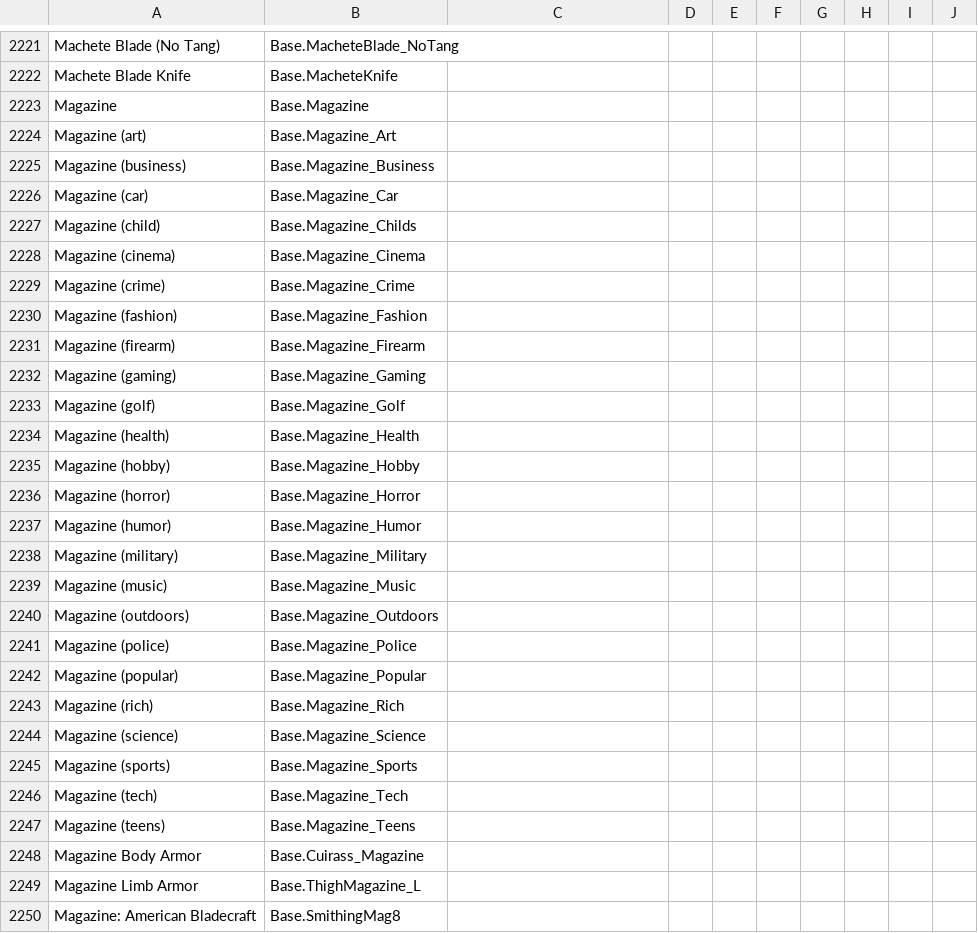
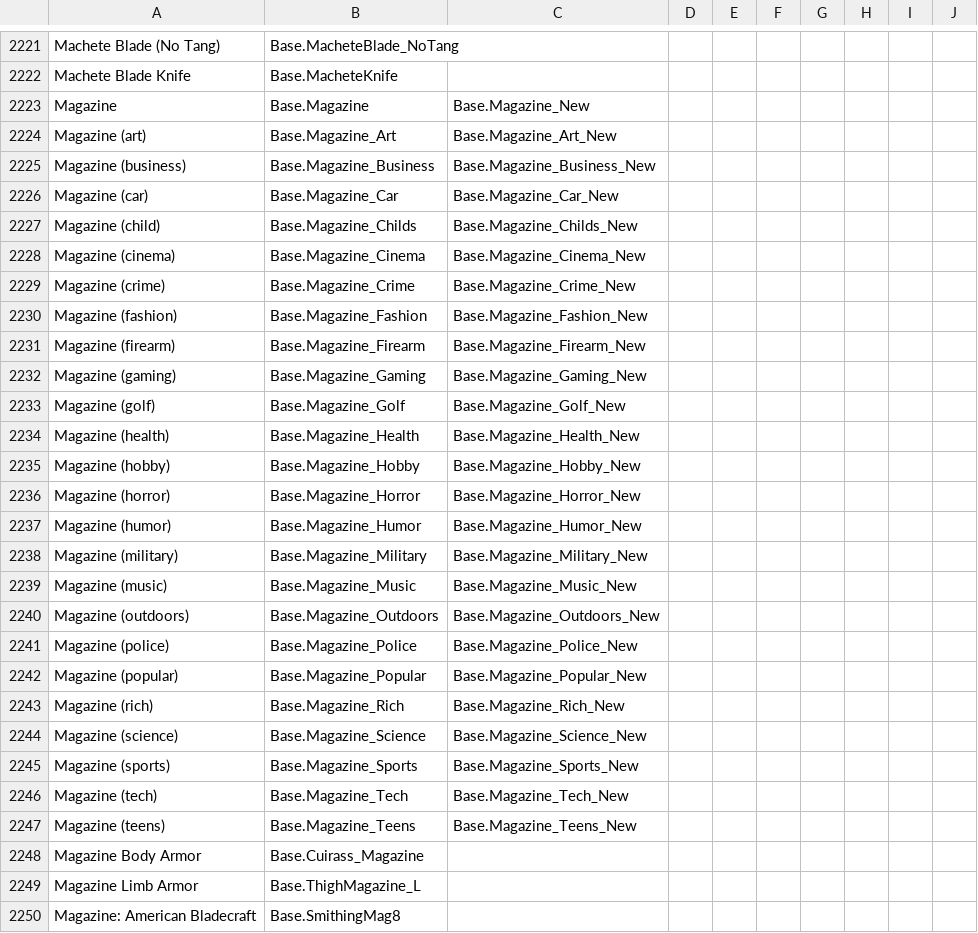
Before and after one commit to Vaileasys/pz-wiki_parser, a CSV file: resources/item_id_dictionary.csv, drawn as a sheet; only a part is shown, gaps mark what is left out.

Commit message:
Added 'New' magazines

```diff
--- a/resources/item_id_dictionary.csv
+++ b/resources/item_id_dictionary.csv
@@ -2222,27 +2222,27 @@ Machete Blade (No Tang),Base.MacheteBlade_NoTang,,,,,,,,
 Machete Blade Knife,Base.MacheteKnife,,,,,,,,
-Magazine,Base.Magazine,,,,,,,,
-Magazine (art),Base.Magazine_Art,,,,,,,,
-Magazine (business),Base.Magazine_Business,,,,,,,,
-Magazine (car),Base.Magazine_Car,,,,,,,,
-Magazine (child),Base.Magazine_Childs,,,,,,,,
-Magazine (cinema),Base.Magazine_Cinema,,,,,,,,
-Magazine (crime),Base.Magazine_Crime,,,,,,,,
-Magazine (fashion),Base.Magazine_Fashion,,,,,,,,
-Magazine (firearm),Base.Magazine_Firearm,,,,,,,,
-Magazine (gaming),Base.Magazine_Gaming,,,,,,,,
-Magazine (golf),Base.Magazine_Golf,,,,,,,,
-Magazine (health),Base.Magazine_Health,,,,,,,,
-Magazine (hobby),Base.Magazine_Hobby,,,,,,,,
-Magazine (horror),Base.Magazine_Horror,,,,,,,,
-Magazine (humor),Base.Magazine_Humor,,,,,,,,
-Magazine (military),Base.Magazine_Military,,,,,,,,
-Magazine (music),Base.Magazine_Music,,,,,,,,
-Magazine (outdoors),Base.Magazine_Outdoors,,,,,,,,
-Magazine (police),Base.Magazine_Police,,,,,,,,
-Magazine (popular),Base.Magazine_Popular,,,,,,,,
-Magazine (rich),Base.Magazine_Rich,,,,,,,,
-Magazine (science),Base.Magazine_Science,,,,,,,,
-Magazine (sports),Base.Magazine_Sports,,,,,,,,
-Magazine (tech),Base.Magazine_Tech,,,,,,,,
-Magazine (teens),Base.Magazine_Teens,,,,,,,,
+Magazine,Base.Magazine,Base.Magazine_New,,,,,,,
+Magazine (art),Base.Magazine_Art,Base.Magazine_Art_New,,,,,,,
+Magazine (business),Base.Magazine_Business,Base.Magazine_Business_New,,,,,,,
+Magazine (car),Base.Magazine_Car,Base.Magazine_Car_New,,,,,,,
+Magazine (child),Base.Magazine_Childs,Base.Magazine_Childs_New,,,,,,,
+Magazine (cinema),Base.Magazine_Cinema,Base.Magazine_Cinema_New,,,,,,,
+Magazine (crime),Base.Magazine_Crime,Base.Magazine_Crime_New,,,,,,,
+Magazine (fashion),Base.Magazine_Fashion,Base.Magazine_Fashion_New,,,,,,,
+Magazine (firearm),Base.Magazine_Firearm,Base.Magazine_Firearm_New,,,,,,,
+Magazine (gaming),Base.Magazine_Gaming,Base.Magazine_Gaming_New,,,,,,,
+Magazine (golf),Base.Magazine_Golf,Base.Magazine_Golf_New,,,,,,,
+Magazine (health),Base.Magazine_Health,Base.Magazine_Health_New,,,,,,,
+Magazine (hobby),Base.Magazine_Hobby,Base.Magazine_Hobby_New,,,,,,,
+Magazine (horror),Base.Magazine_Horror,Base.Magazine_Horror_New,,,,,,,
+Magazine (humor),Base.Magazine_Humor,Base.Magazine_Humor_New,,,,,,,
+Magazine (military),Base.Magazine_Military,Base.Magazine_Military_New,,,,,,,
+Magazine (music),Base.Magazine_Music,Base.Magazine_Music_New,,,,,,,
+Magazine (outdoors),Base.Magazine_Outdoors,Base.Magazine_Outdoors_New,,,,,,,
+Magazine (police),Base.Magazine_Police,Base.Magazine_Police_New,,,,,,,
+Magazine (popular),Base.Magazine_Popular,Base.Magazine_Popular_New,,,,,,,
+Magazine (rich),Base.Magazine_Rich,Base.Magazine_Rich_New,,,,,,,
+Magazine (science),Base.Magazine_Science,Base.Magazine_Science_New,,,,,,,
+Magazine (sports),Base.Magazine_Sports,Base.Magazine_Sports_New,,,,,,,
+Magazine (tech),Base.Magazine_Tech,Base.Magazine_Tech_New,,,,,,,
+Magazine (teens),Base.Magazine_Teens,Base.Magazine_Teens_New,,,,,,,
 Magazine Body Armor,Base.Cuirass_Magazine,,,,,,,,
```
